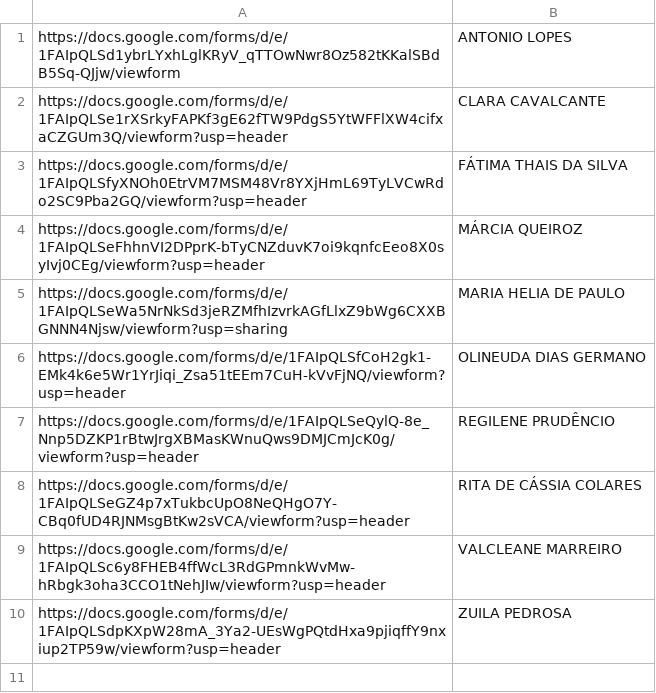
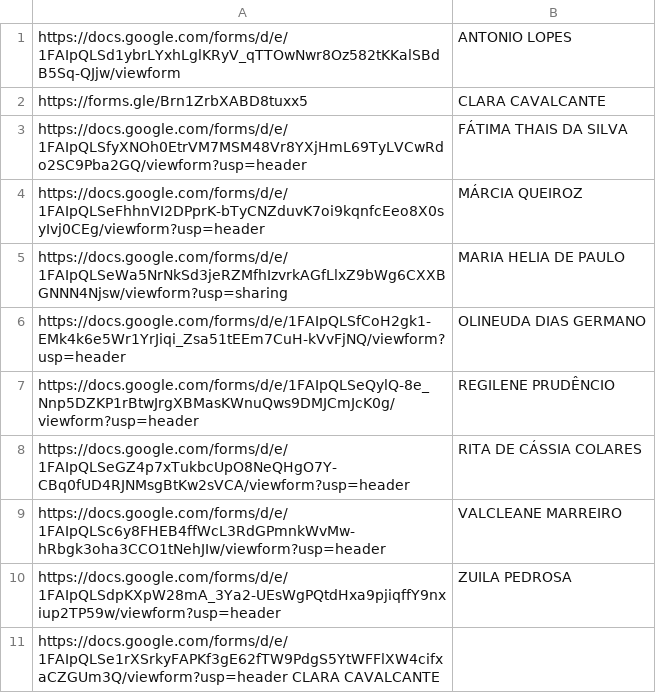
Before and after one commit to IvanildoMendes/cei, a CSV file: lista.csv, drawn as a sheet.

Commit message:
Update lista.csv

```diff
--- a/lista.csv
+++ b/lista.csv
@@ -1,3 +1,3 @@
 https://docs.google.com/forms/d/e/1FAIpQLSd1ybrLYxhLglKRyV_qTTOwNwr8Oz582tKKalSBdB5Sq-QJjw/viewform|ANTONIO LOPES
-https://docs.google.com/forms/d/e/1FAIpQLSe1rXSrkyFAPKf3gE62fTW9PdgS5YtWFFlXW4cifxaCZGUm3Q/viewform?usp=header|CLARA CAVALCANTE
+https://forms.gle/Brn1ZrbXABD8tuxx5|CLARA CAVALCANTE
 https://docs.google.com/forms/d/e/1FAIpQLSfyXNOh0EtrVM7MSM48Vr8YXjHmL69TyLVCwRdo2SC9Pba2GQ/viewform?usp=header|FÁTIMA THAIS DA SILVA
@@ -10 +10,2 @@ https://docs.google.com/forms/d/e/1FAIpQLSc6y8FHEB4ffWcL3RdGPmnkWvMw-hRbgk3oha3C
 https://docs.google.com/forms/d/e/1FAIpQLSdpKXpW28mA_3Ya2-UEsWgPQtdHxa9pjiqffY9nxiup2TP59w/viewform?usp=header|ZUILA PEDROSA
+https://docs.google.com/forms/d/e/1FAIpQLSe1rXSrkyFAPKf3gE62fTW9PdgS5YtWFFlXW4cifxaCZGUm3Q/viewform?usp=header CLARA CAVALCANTE|
```
